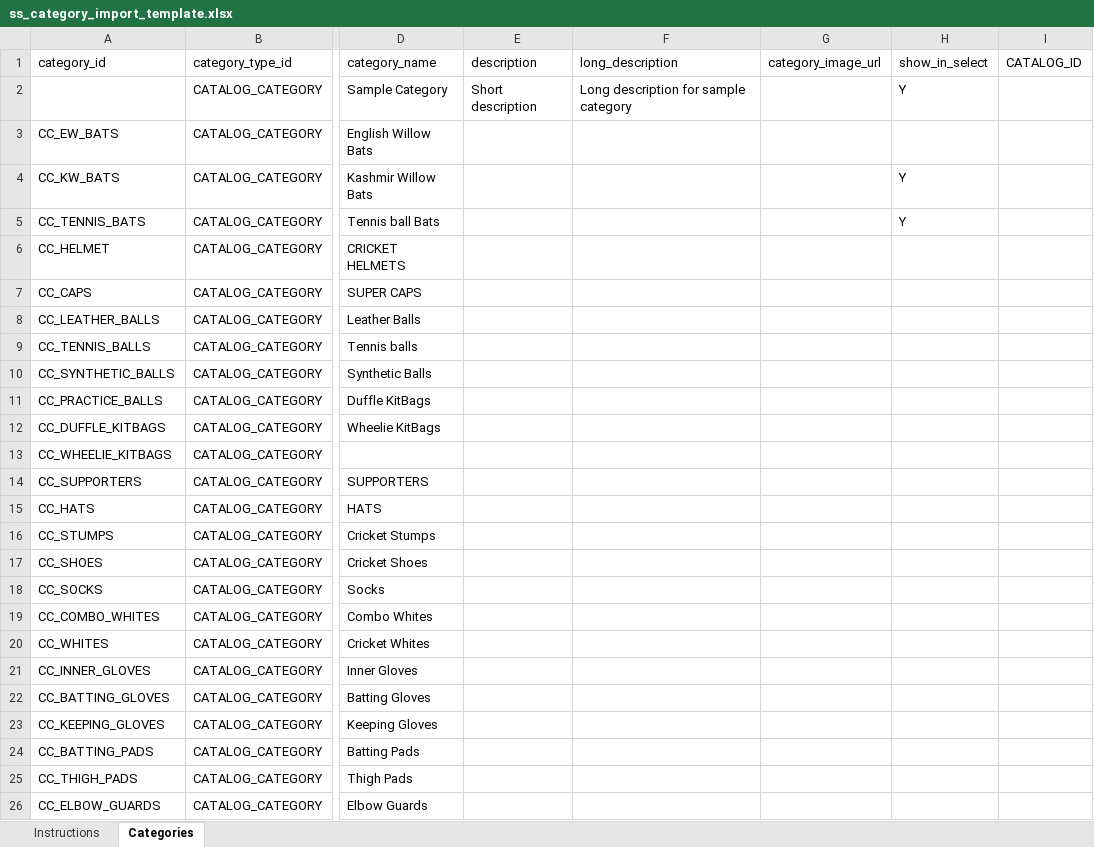
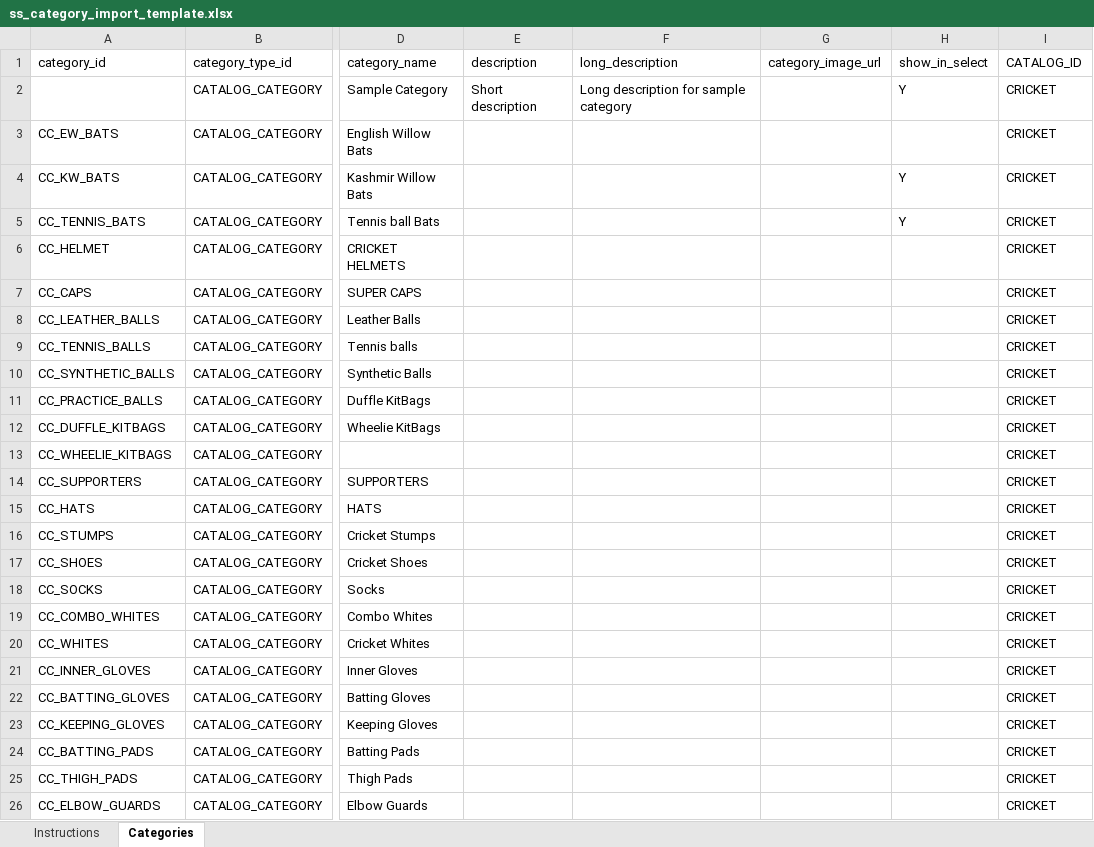
Before and after one commit to viveksharmajava/catalog, an Excel workbook: templates/ss_category_import_template.xlsx, sheet Categories, drawn as a sheet; only a part is shown, gaps mark what is left out; values as stored, in another font and other column widths than the file's, no borders; charts and pictures not drawn; the diff names each change by its address in the sheet, - before the commit and + after, or states it on an @@ line.

```diff
--- a/templates/ss_category_import_template.xlsx (sheet Categories)
+++ b/templates/ss_category_import_template.xlsx (sheet Categories)
-I2:I26 (CATALOG_ID): (empty)
+I2:I26 (CATALOG_ID): CRICKET
```
Also changed, not shown: charts or pictures, templates/ss-product-import-filled.xlsx, 6 other files.
